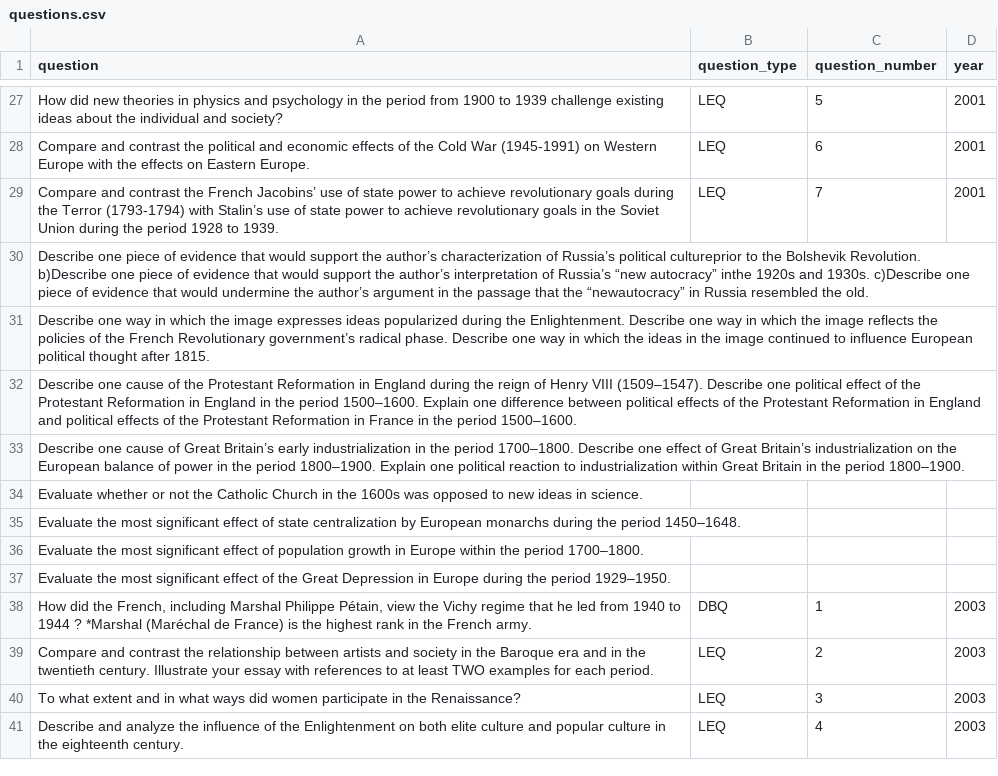
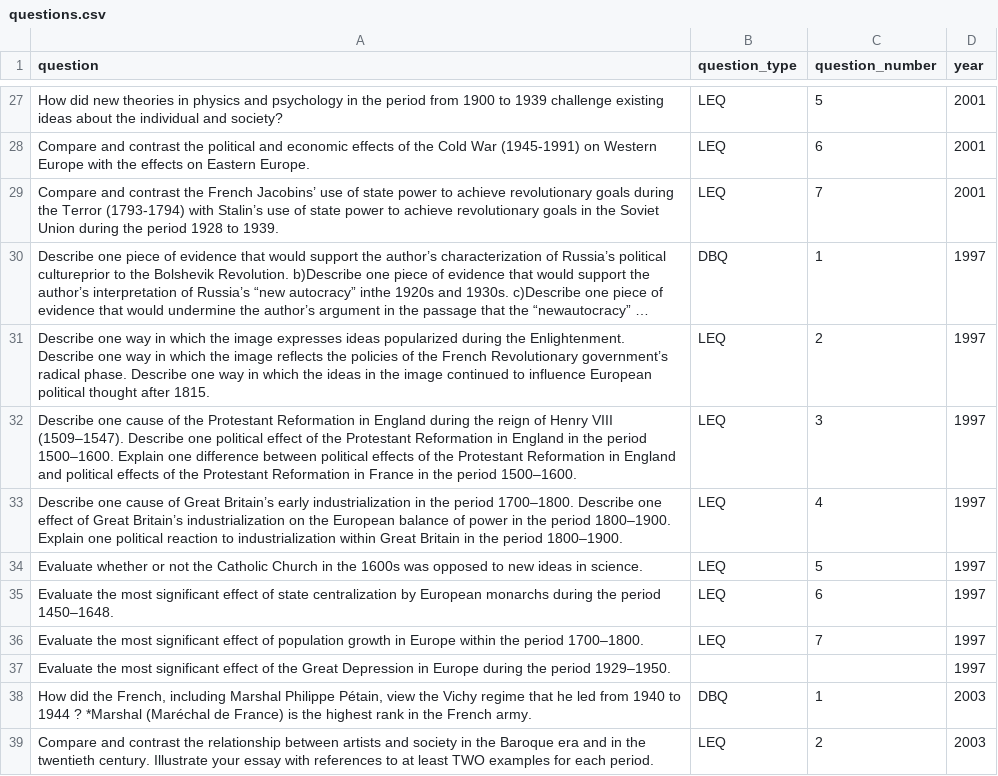
Before and after one commit to qiaochloe/ap-test-frqs, a CSV file: ap-european-history/questions.csv, drawn as a sheet; only a part is shown, gaps mark what is left out; the shorter side is filled out with more unchanged rows; long unchanged cells end in …; the diff names each change by its address in the sheet, - before the commit and + after, or states it on an @@ line.

```diff
--- a/ap-european-history/questions.csv
+++ b/ap-european-history/questions.csv
-B30 (question_type): (empty)
+B30 (question_type): DBQ
-C30 (question_number): (empty)
+C30 (question_number): 1
-D30:D37 (year): (empty)
+D30:D37 (year): 1997
-B31:B36 (question_type): (empty)
+B31:B36 (question_type): LEQ
-C31 (question_number): (empty)
+C31 (question_number): 2
-C32 (question_number): (empty)
+C32 (question_number): 3
-C33 (question_number): (empty)
+C33 (question_number): 4
-C34 (question_number): (empty)
+C34 (question_number): 5
-C35 (question_number): (empty)
+C35 (question_number): 6
-C36 (question_number): (empty)
+C36 (question_number): 7
```
Also changed, not shown: 1 other file.
